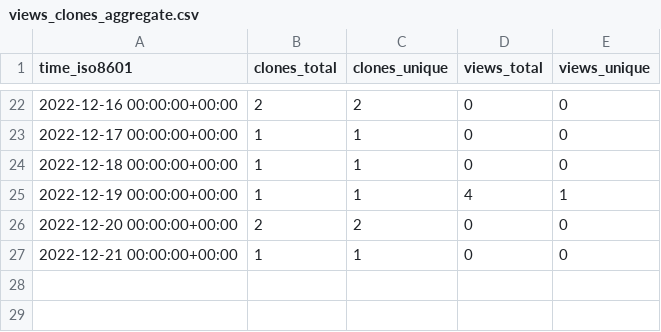
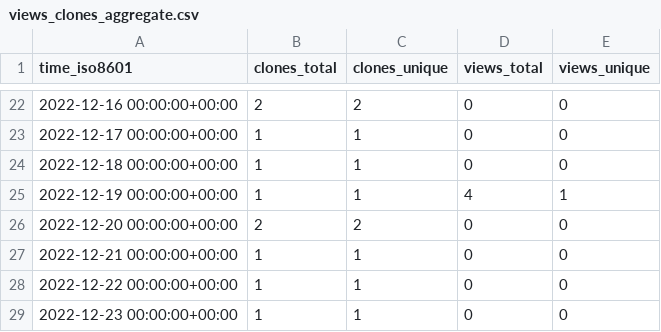
Before and after one commit to plantepidemics/plantepidemics.github.io, a CSV file: plantepidemics/plantepidemics.github.io/ghrs-data/views_clones_aggregate.csv, drawn as a sheet; only a part is shown, gaps mark what is left out; the diff names each change by its address in the sheet, - before the commit and + after, or states it on an @@ line.

```diff
--- a/plantepidemics/plantepidemics.github.io/ghrs-data/views_clones_aggregate.csv
+++ b/plantepidemics/plantepidemics.github.io/ghrs-data/views_clones_aggregate.csv
+row 28: 2022-12-22 00:00:00+00:00 | 1 | 1 | 0 | 0
+row 29: 2022-12-23 00:00:00+00:00 | 1 | 1 | 0 | 0
```
Also changed, not shown: 1 other file.
